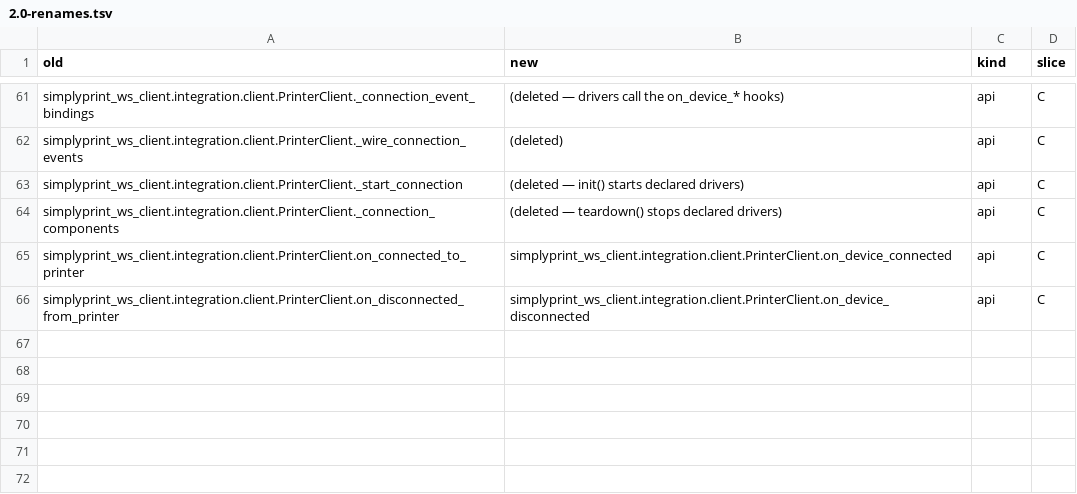
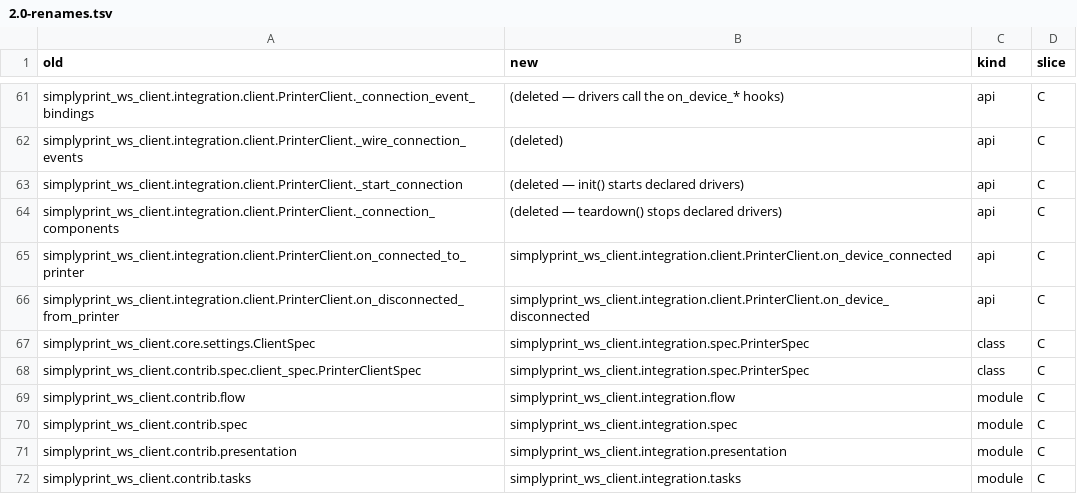
Before and after one commit to SimplyPrint/simplyprint-ws-client, a TSV file: docs/migration/2.0-renames.tsv, drawn as a sheet; only a part is shown, gaps mark what is left out.

```diff
--- a/docs/migration/2.0-renames.tsv
+++ b/docs/migration/2.0-renames.tsv
@@ -66 +66,7 @@ simplyprint_ws_client.integration.client.PrinterClient.on_connected_to_printer	s
 simplyprint_ws_client.integration.client.PrinterClient.on_disconnected_from_printer	simplyprint_ws_client.integration.client.PrinterClient.on_device_disconnected	api	C
+simplyprint_ws_client.core.settings.ClientSpec	simplyprint_ws_client.integration.spec.PrinterSpec	class	C
+simplyprint_ws_client.contrib.spec.client_spec.PrinterClientSpec	simplyprint_ws_client.integration.spec.PrinterSpec	class	C
+simplyprint_ws_client.contrib.flow	simplyprint_ws_client.integration.flow	module	C
+simplyprint_ws_client.contrib.spec	simplyprint_ws_client.integration.spec	module	C
+simplyprint_ws_client.contrib.presentation	simplyprint_ws_client.integration.presentation	module	C
+simplyprint_ws_client.contrib.tasks	simplyprint_ws_client.integration.tasks	module	C
```
Also changed, not shown: 10 other files.
